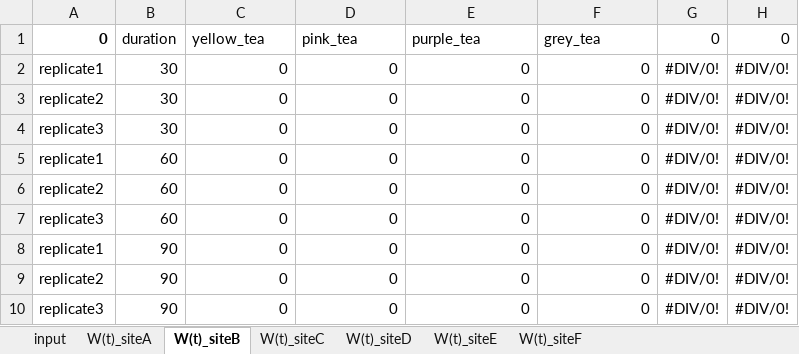
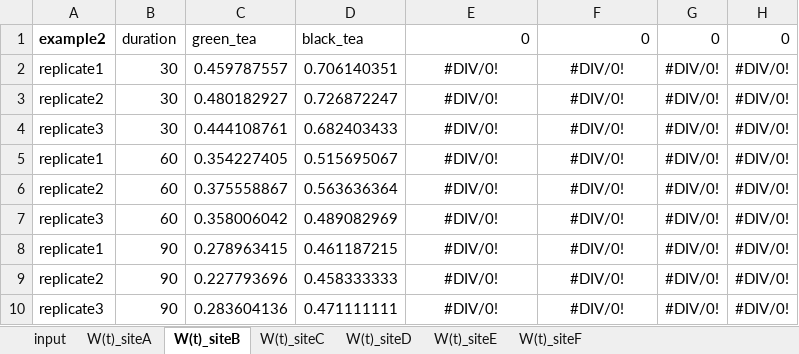
Before and after one commit to thomasmid/TBI3.0, an Excel workbook: data_input_TBI3.0.xlsx, sheet W(t)_siteB, drawn as a sheet; values as stored, in another font and other column widths than the file's, no borders; removed rows and columns are numbered as before the commit, all else as after; the diff names each change by its address in the sheet, - before the commit and + after, or states it on an @@ line.

```diff
--- a/data_input_TBI3.0.xlsx (sheet W(t)_siteB)
+++ b/data_input_TBI3.0.xlsx (sheet W(t)_siteB)
-row 1: 0 | duration | yellow_tea | pink_tea | purple_tea | grey_tea | 0 | 0
+row 1: example2 | duration | green_tea | black_tea | 0 | 0 | 0 | 0
-C2: 0
+C2: 0.459787557
-D2: 0
+D2: 0.706140351
-E2:E10: 0
+E2:E10: #DIV/0!
-E2:F10 alignment: right
+E2:F10 alignment: center
-F2:F10: 0
+F2:F10: #DIV/0!
-C3: 0
+C3: 0.480182927
-D3: 0
+D3: 0.726872247
-C4: 0
+C4: 0.444108761
-D4: 0
+D4: 0.682403433
-C5: 0
+C5: 0.354227405
-D5: 0
+D5: 0.515695067
-C6: 0
+C6: 0.375558867
-D6: 0
+D6: 0.563636364
-C7: 0
+C7: 0.358006042
-D7: 0
+D7: 0.489082969
-C8: 0
+C8: 0.278963415
-D8: 0
+D8: 0.461187215
-C9: 0
+C9: 0.227793696
-D9: 0
+D9: 0.458333333
-C10: 0
+C10: 0.283604136
-D10: 0
+D10: 0.471111111
```
Also changed, not shown: sheet input, sheet W(t)_siteA, sheet W(t)_siteC, sheet W(t)_siteD, sheet W(t)_siteE, sheet W(t)_siteF, 2 other files.
